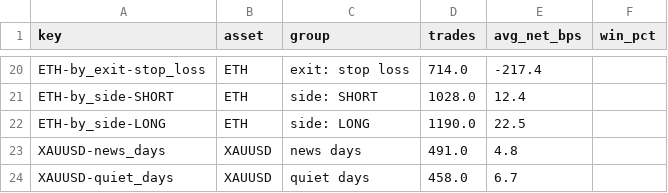
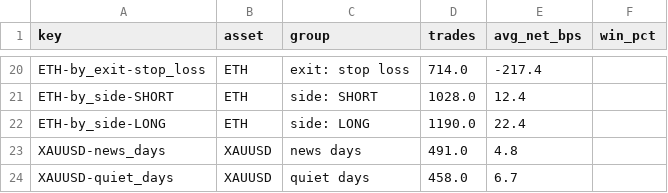
Before and after one commit to debtsolverscanada-lgtm/trading-results, a CSV file: data/lessons.csv, drawn as a sheet; only a part is shown, gaps mark what is left out.

```diff
--- a/data/lessons.csv
+++ b/data/lessons.csv
@@ -21,3 +21,3 @@ ETH-by_exit-stop_loss,ETH,exit: stop loss,714.0,-217.4,
 ETH-by_side-SHORT,ETH,side: SHORT,1028.0,12.4,
-ETH-by_side-LONG,ETH,side: LONG,1190.0,22.5,
+ETH-by_side-LONG,ETH,side: LONG,1190.0,22.4,
 XAUUSD-news_days,XAUUSD,news days,491.0,4.8,
```
Also changed, not shown: data/live_status.csv, data/live_trades.csv, 5 other files.
